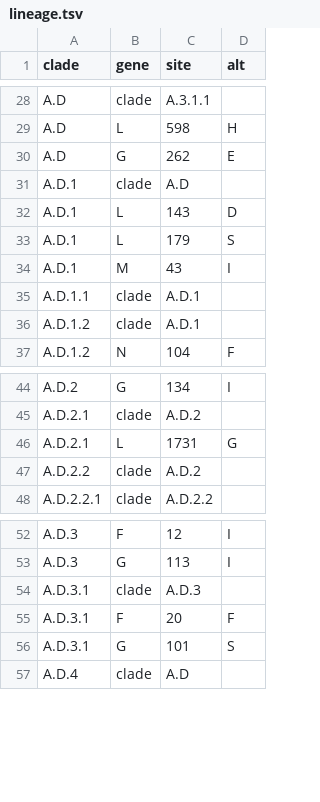
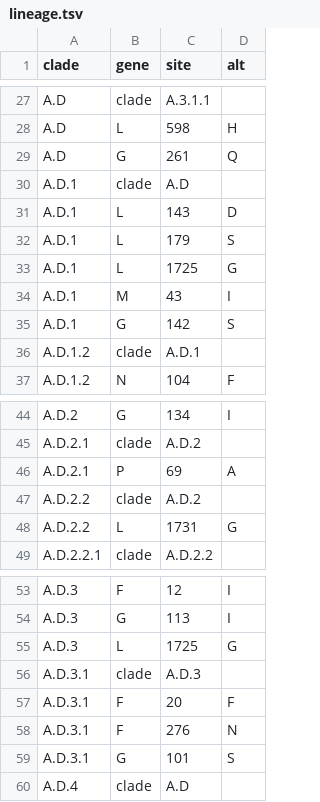
Before and after one commit to rsv-lineages/lineage-designation-A, a TSV file: .auto-generated/lineage.tsv, drawn as a sheet; only a part is shown, gaps mark what is left out; the diff covers the shown part only.

```diff
--- a/.auto-generated/lineage.tsv
+++ b/.auto-generated/lineage.tsv
@@ -29,3 +28,3 @@ A.D	clade	A.3.1.1
 A.D	L	598	H
-A.D	G	262	E
+A.D	G	261	Q
 A.D.1	clade	A.D	
@@ -33,4 +32,5 @@ A.D.1	L	143	D
 A.D.1	L	179	S
+A.D.1	L	1725	G
 A.D.1	M	43	I
-A.D.1.1	clade	A.D.1	
+A.D.1	G	142	S
 A.D.1.2	clade	A.D.1	
@@ -45,4 +45,5 @@ A.D.2	G	134	I
 A.D.2.1	clade	A.D.2	
-A.D.2.1	L	1731	G
+A.D.2.1	P	69	A
 A.D.2.2	clade	A.D.2	
+A.D.2.2	L	1731	G
 A.D.2.2.1	clade	A.D.2.2	
@@ -53,4 +54,6 @@ A.D.3	F	12	I
 A.D.3	G	113	I
+A.D.3	L	1725	G
 A.D.3.1	clade	A.D.3	
 A.D.3.1	F	20	F
+A.D.3.1	F	276	N
 A.D.3.1	G	101	S
```
Also changed, not shown: 1 removed row and 3 edited cells elsewhere in this file, 1 other file.
